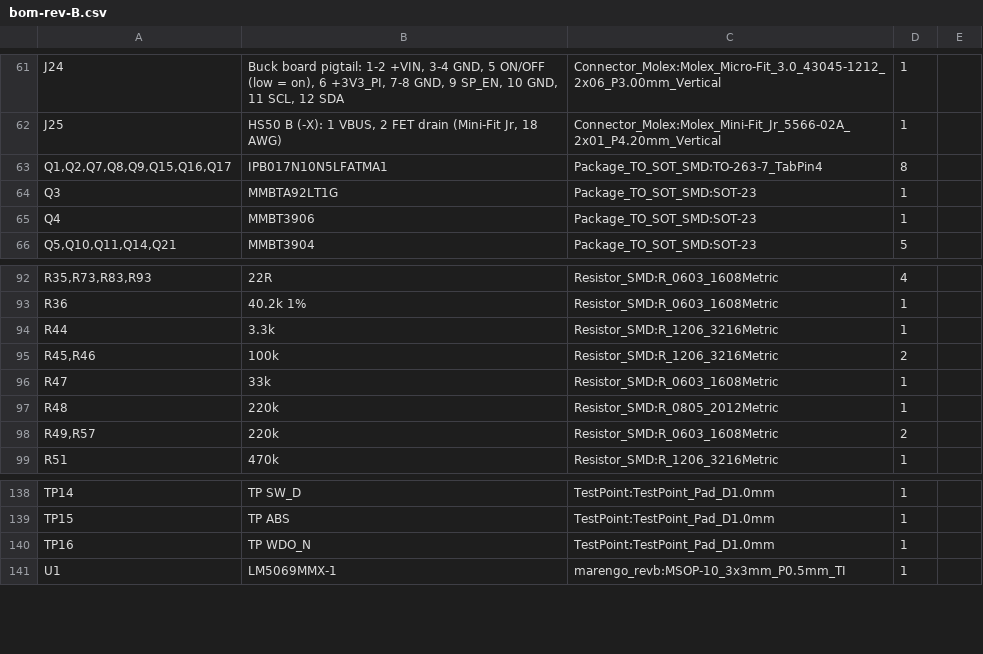
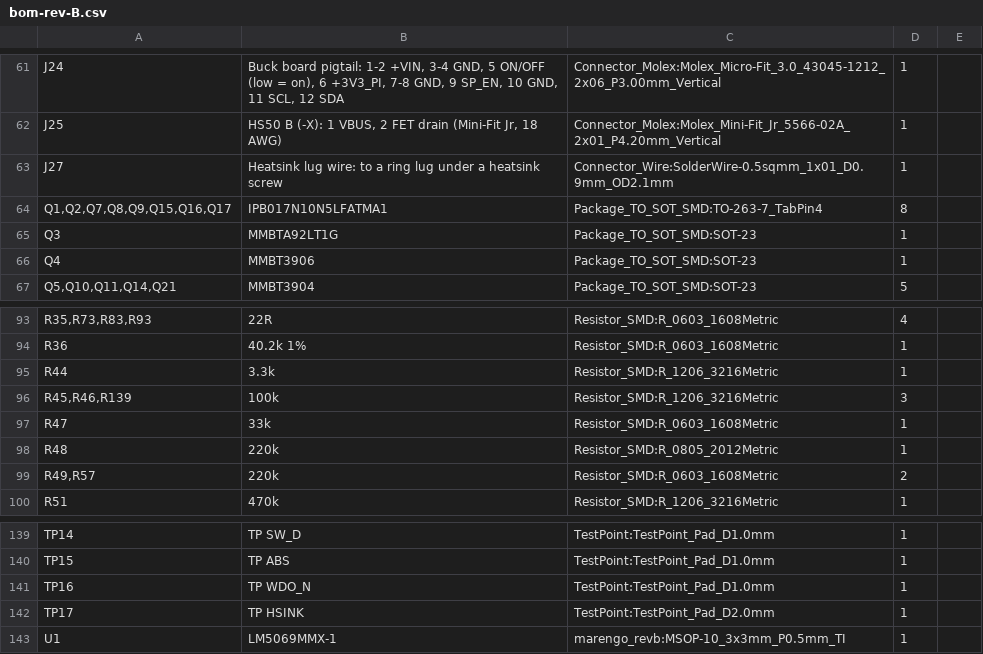
Before and after one commit to jaylamping/roark, a CSV file: hardware/power-board/bom-rev-B.csv, drawn as a sheet; only a part is shown, gaps mark what is left out.

```diff
--- a/hardware/power-board/bom-rev-B.csv
+++ b/hardware/power-board/bom-rev-B.csv
@@ -62,2 +62,3 @@
 "J25","HS50 B (-X): 1 VBUS, 2 FET drain (Mini-Fit Jr, 18 AWG)","Connector_Molex:Molex_Mini-Fit_Jr_5566-02A_2x01_P4.20mm_Vertical","1",""
+"J27","Heatsink lug wire: to a ring lug under a heatsink screw","Connector_Wire:SolderWire-0.5sqmm_1x01_D0.9mm_OD2.1mm","1",""
 "Q1,Q2,Q7,Q8,Q9,Q15,Q16,Q17","IPB017N10N5LFATMA1","Package_TO_SOT_SMD:TO-263-7_TabPin4","8",""
@@ -94,3 +95,3 @@
 "R44","3.3k","Resistor_SMD:R_1206_3216Metric","1",""
-"R45,R46","100k","Resistor_SMD:R_1206_3216Metric","2",""
+"R45,R46,R139","100k","Resistor_SMD:R_1206_3216Metric","3",""
 "R47","33k","Resistor_SMD:R_0603_1608Metric","1",""
@@ -140,2 +141,3 @@
 "TP16","TP WDO_N","TestPoint:TestPoint_Pad_D1.0mm","1",""
+"TP17","TP HSINK","TestPoint:TestPoint_Pad_D2.0mm","1",""
 "U1","LM5069MMX-1","marengo_revb:MSOP-10_3x3mm_P0.5mm_TI","1",""
```
Also changed, not shown: hardware/power-board/kit-2sets.csv, 12 other files.
